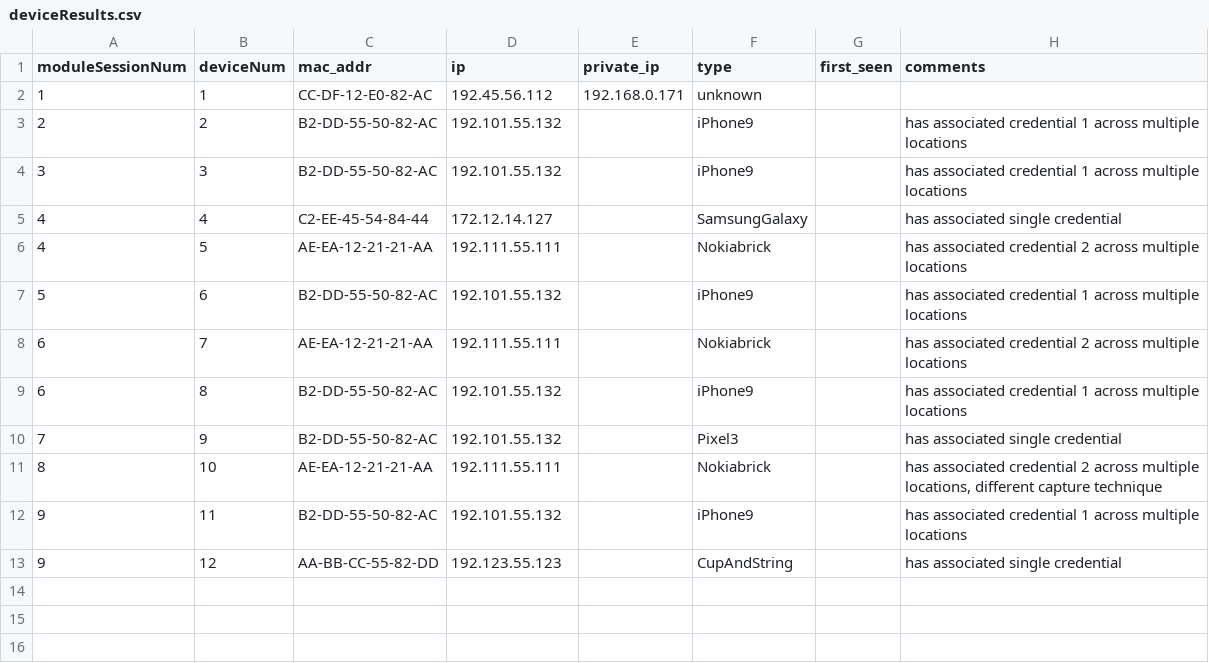
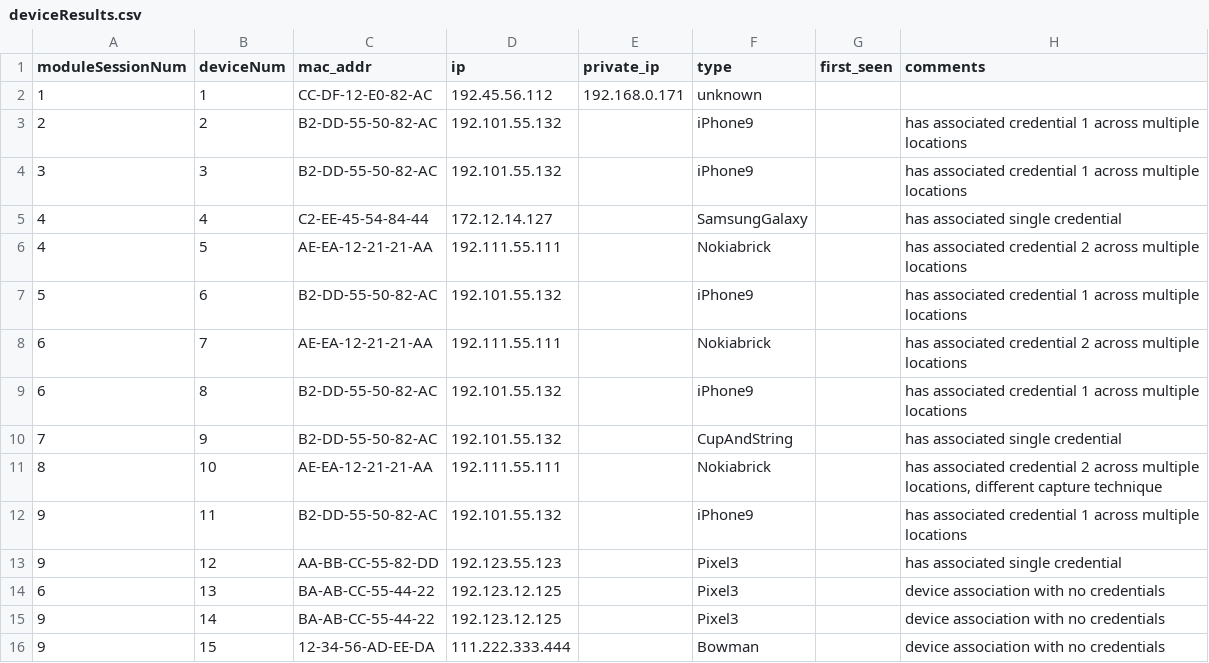
Before and after one commit to jackent601/Lelantos, a CSV file: wp3_basic/mockData/deviceResults.csv, drawn as a sheet; the diff names each change by its address in the sheet, - before the commit and + after, or states it on an @@ line.

```diff
--- a/wp3_basic/mockData/deviceResults.csv
+++ b/wp3_basic/mockData/deviceResults.csv
-F10 (type): Pixel3
+F10 (type): CupAndString
-F13 (type): CupAndString
+F13 (type): Pixel3
+row 14: 6 | 13 | BA-AB-CC-55-44-22 | 192.123.12.125 |  | Pixel3 |  | device association with no credentials
+row 15: 9 | 14 | BA-AB-CC-55-44-22 | 192.123.12.125 |  | Pixel3 |  | device association with no credentials
+row 16: 9 | 15 | 12-34-56-AD-EE-DA | 111.222.333.444 |  | Bowman |  | device association with no credentials
```
Also changed, not shown: 13 other files.
